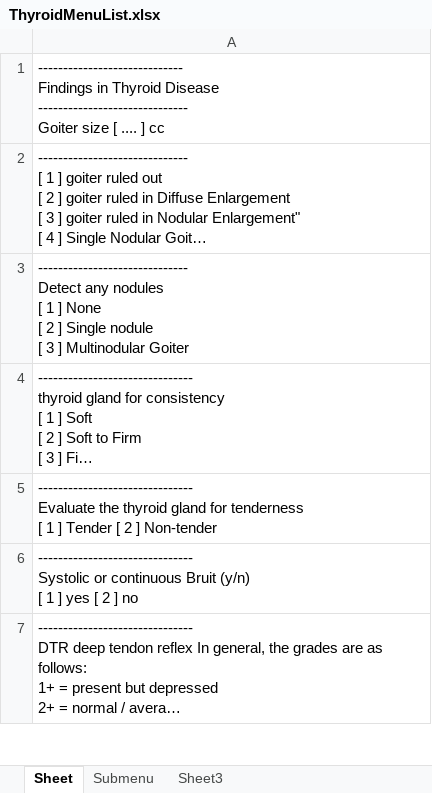
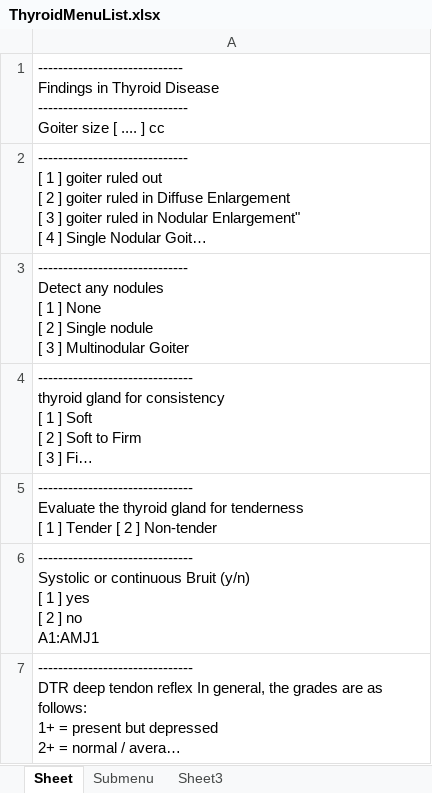
Before and after one commit to MigoJJ/ittia_collection, an Excel workbook: ForuGate/src/datafile/ThyroidMenuList.xlsx, sheet Sheet, drawn as a sheet; only a part is shown; long unchanged cells end in …; values as stored, in another font and other column widths than the file's, no borders; ↵ is a line break in a cell; the diff covers the shown part only; the diff names each change by its address in the sheet, - before the commit and + after, or states it on an @@ line.

```diff
--- a/ForuGate/src/datafile/ThyroidMenuList.xlsx (sheet Sheet)
+++ b/ForuGate/src/datafile/ThyroidMenuList.xlsx (sheet Sheet)
-A6: …] no
+A6: …] no ↵ A1:AMJ1
```
Also changed, not shown: 1 edited cell elsewhere in this sheet, 5 other files.
